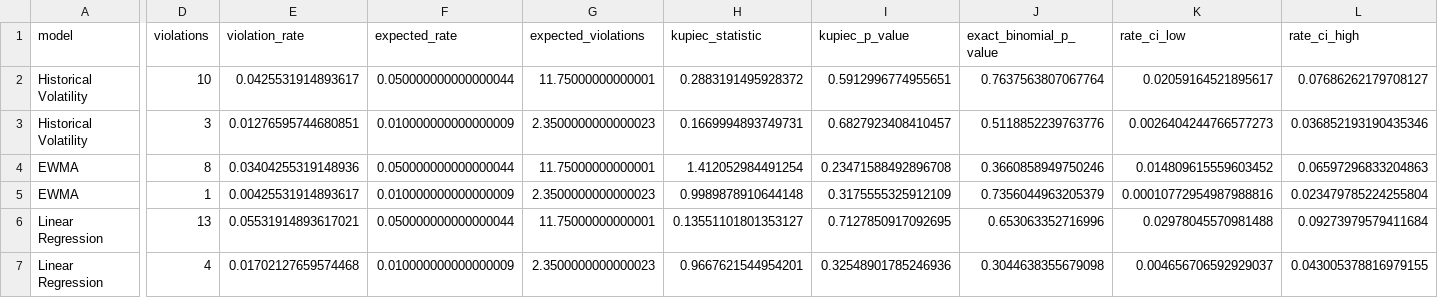
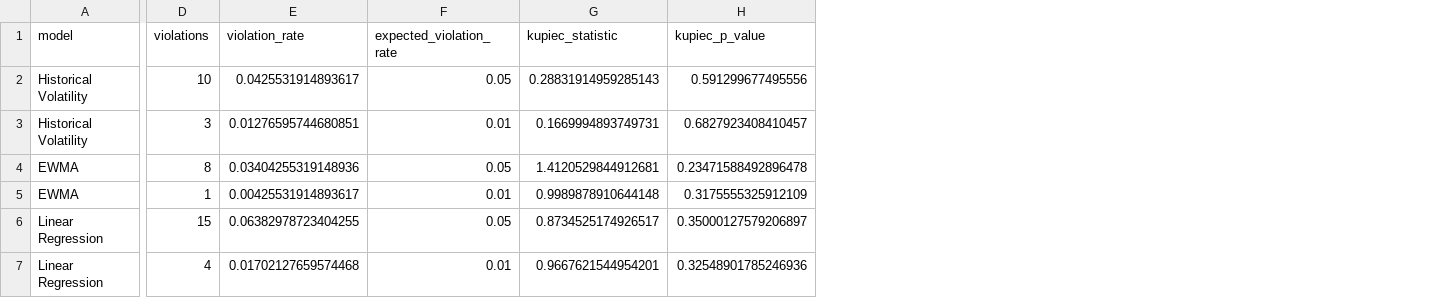
Before and after one commit to albalin11/ml-driven-portfolio-risk-analytics, a CSV file: outputs/tables/kupiec_backtests.csv, drawn as a sheet; only a part is shown, gaps mark what is left out; removed rows and columns are numbered as before the commit, all else as after; the diff names each change by its address in the sheet, - before the commit and + after, or states it on an @@ line.

Commit message:
Part 4: Complete VaR and backtesting

```diff
--- a/outputs/tables/kupiec_backtests.csv
+++ b/outputs/tables/kupiec_backtests.csv
-column F (expected_rate), rows 2-7: 0.050000000000000044 | 0.010000000000000009 | 0.050000000000000044 | 0.010000000000000009 | 0.050000000000000044 | 0.010000000000000009
-column G (expected_violations), rows 2-7: 11.75000000000001 | 2.3500000000000023 | 11.75000000000001 | 2.3500000000000023 | 11.75000000000001 | 2.3500000000000023
+column F (expected_violation_rate), rows 2-7: 0.05 | 0.01 | 0.05 | 0.01 | 0.05 | 0.01
-column J (exact_binomial_p_value), rows 2-7: 0.7637563807067764 | 0.5118852239763776 | 0.3660858949750246 | 0.7356044963205379 | 0.653063352716996 | 0.3044638355679098
-column K (rate_ci_low), rows 2-7: 0.02059164521895617 | 0.0026404244766577273 | 0.014809615559603452 | 0.00010772954987988816 | 0.02978045570981488 | 0.004656706592929037
-column L (rate_ci_high), rows 2-7: 0.07686262179708127 | 0.036852193190435346 | 0.06597296833204863 | 0.023479785224255804 | 0.09273979579411684 | 0.043005378816979155
-G2 (kupiec_statistic): 0.2883191495928372
+G2 (kupiec_statistic): 0.28831914959285143
-H2 (kupiec_p_value): 0.5912996774955651
+H2 (kupiec_p_value): 0.591299677495556
-G4 (kupiec_statistic): 1.412052984491254
+G4 (kupiec_statistic): 1.4120529844912681
-H4 (kupiec_p_value): 0.23471588492896708
+H4 (kupiec_p_value): 0.23471588492896478
-D6 (violations): 13
+D6 (violations): 15
-E6 (violation_rate): 0.05531914893617021
+E6 (violation_rate): 0.06382978723404255
-G6 (kupiec_statistic): 0.13551101801353127
+G6 (kupiec_statistic): 0.8734525174926517
-H6 (kupiec_p_value): 0.7127850917092695
+H6 (kupiec_p_value): 0.35000127579206897
```
Also changed, not shown: outputs/tables/overlapping_violation_summary.csv, 5 other files.
